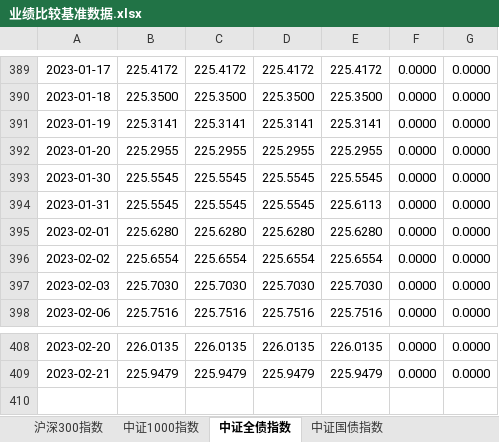
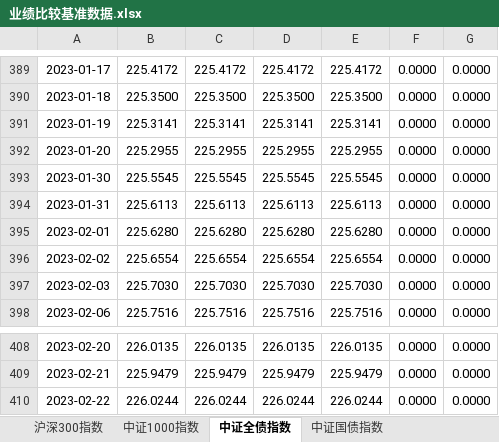
Before and after one commit to ibestrace/ds-project, an Excel workbook: data/业绩比较基准数据.xlsx, sheet 中证全债指数, drawn as a sheet; only a part is shown, gaps mark what is left out; values as stored, in another font and other column widths than the file's, no borders; the diff names each change by its address in the sheet, - before the commit and + after, or states it on an @@ line.

```diff
--- a/data/业绩比较基准数据.xlsx (sheet 中证全债指数)
+++ b/data/业绩比较基准数据.xlsx (sheet 中证全债指数)
-B394: 225.5545
+B394: 225.6113
-C394: 225.5545
+C394: 225.6113
-D394: 225.5545
+D394: 225.6113
+row 410: 2023-02-22 | 226.0244 | 226.0244 | 226.0244 | 226.0244 | 0.0000 | 0.0000
```
Also changed, not shown: sheet 中证国债指数, sheet 中证REITs全收益指数, sheet 参数, sheet 中证1000指数, data/基础设施公募REITs历史行情数据-数据导入表（勿动）.xlsx, 5 other files.
